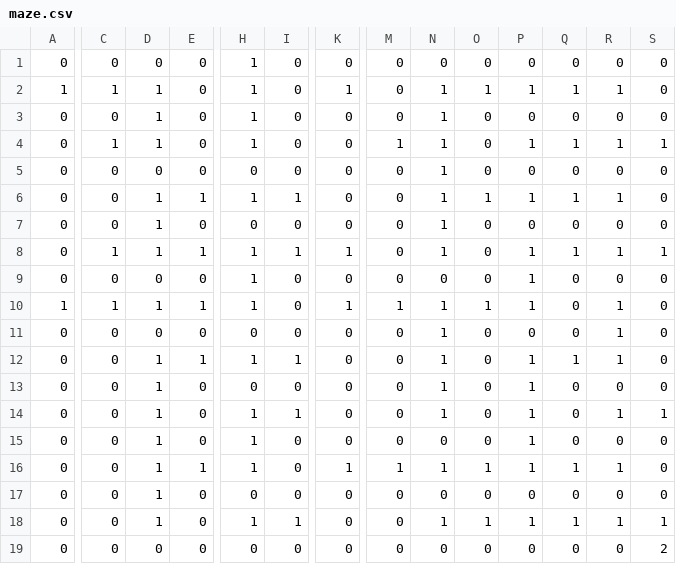
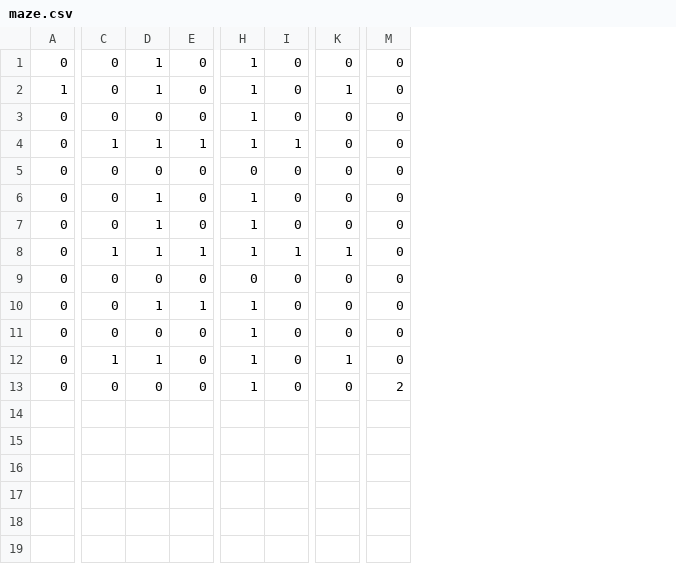
Before and after one commit to Quickeri/Python, a CSV file: Maze_v3/maze.csv, drawn as a sheet; only a part is shown, gaps mark what is left out; removed rows and columns are numbered as before the commit, all else as after; rows hold the shown columns only; the diff covers the shown part only; the diff names each change by its address in the sheet, - before the commit and + after, or states it on an @@ line.

```diff
--- a/Maze_v3/maze.csv
+++ b/Maze_v3/maze.csv
-column N, rows 1-8: 0 | 1 | 1 | 1 | 1 | 1 | 1 | 1; row 13: 1; rows 16-19: 1 | 0 | 1 | 0
-column O, rows 1-8: 0 | 1 | 0 | 0 | 0 | 1 | 0 | 0; row 13: 0; rows 16-19: 1 | 0 | 1 | 0
-column P, rows 1-8: 0 | 1 | 0 | 1 | 0 | 1 | 0 | 1; row 13: 1; rows 16-19: 1 | 0 | 1 | 0
-column Q, rows 1-8: 0 | 1 | 0 | 1 | 0 | 1 | 0 | 1; row 13: 0; rows 16-19: 1 | 0 | 1 | 0
-column R, rows 1-8: 0 | 1 | 0 | 1 | 0 | 1 | 0 | 1; row 13: 0; rows 16-19: 1 | 0 | 1 | 0
-column S, rows 1-8: 0 | 0 | 0 | 1 | 0 | 0 | 0 | 1; row 13: 0; rows 16-19: 0 | 0 | 1 | 2
-D1: 0
+D1: 1
-C2: 1
+C2: 0
-D3: 1
+D3: 0
-E4: 0
+E4: 1
-I4: 0
+I4: 1
-M4: 1
+M4: 0
-E6: 1
+E6: 0
-I6: 1
+I6: 0
-H7: 0
+H7: 1
-row 9: 0 | 0 | 0 | 0 | 1 | 0 | 0 | 0 | 0 | 0 | 1 | 0 | 0 | 0
-row 10: 1 | 1 | 1 | 1 | 1 | 0 | 1 | 1 | 1 | 1 | 1 | 0 | 1 | 0
-row 11: 0 | 0 | 0 | 0 | 0 | 0 | 0 | 0 | 1 | 0 | 0 | 0 | 1 | 0
-row 12: 0 | 0 | 1 | 1 | 1 | 1 | 0 | 0 | 1 | 0 | 1 | 1 | 1 | 0
-D9: 1
+D9: 0
-row 14: 0 | 0 | 1 | 0 | 1 | 1 | 0 | 0 | 1 | 0 | 1 | 0 | 1 | 1
-row 15: 0 | 0 | 1 | 0 | 1 | 0 | 0 | 0 | 0 | 0 | 1 | 0 | 0 | 0
-K10: 1
+K10: 0
-M10: 1
+M10: 0
-D11: 1
+D11: 0
-H11: 0
+H11: 1
-C12: 0
+C12: 1
-I12: 1
+I12: 0
-K12: 0
+K12: 1
-H13: 0
+H13: 1
-M13: 0
+M13: 2
```
Also changed, not shown: 5 edited cells elsewhere in this file, Maze_v3/multiplemazes.csv, 5 other files.
